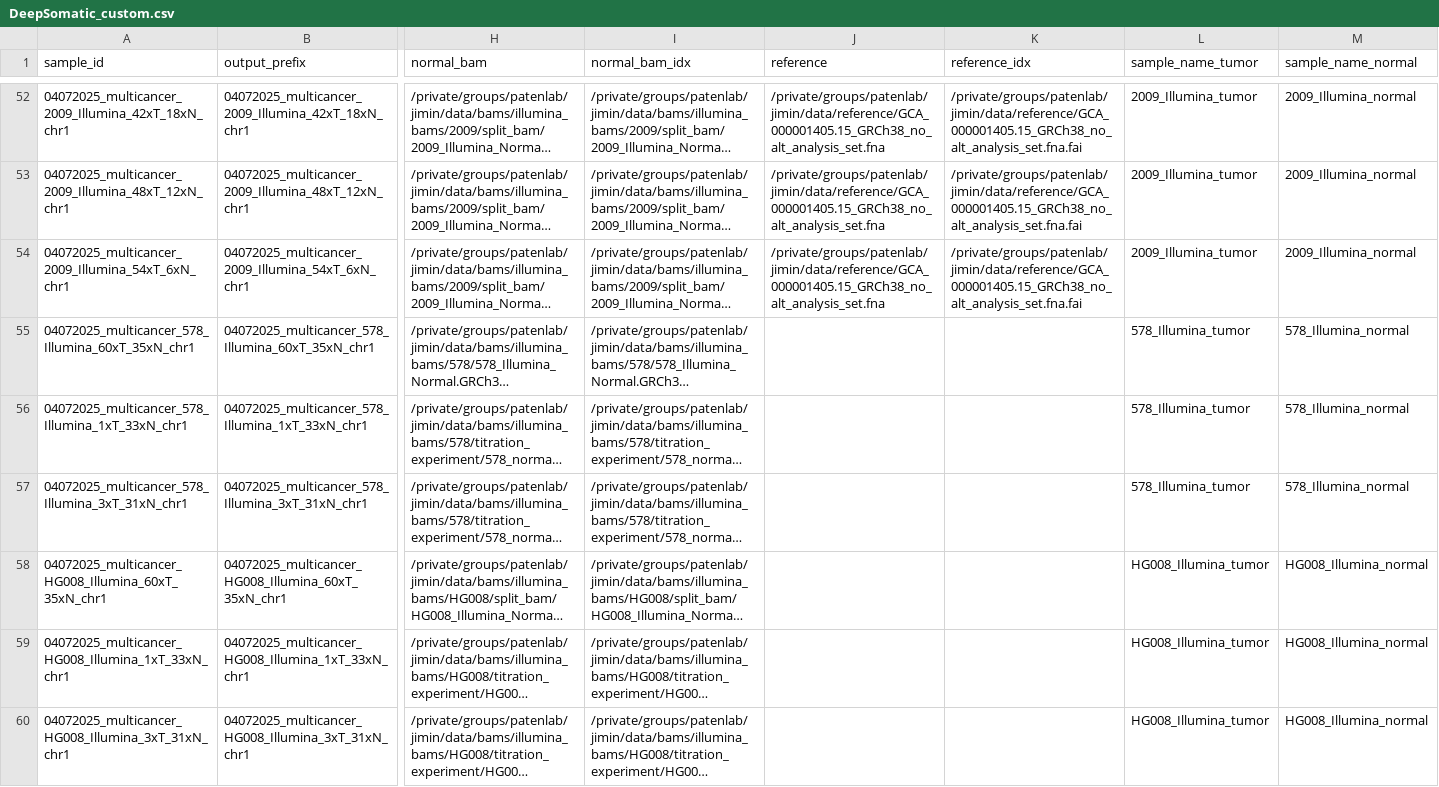
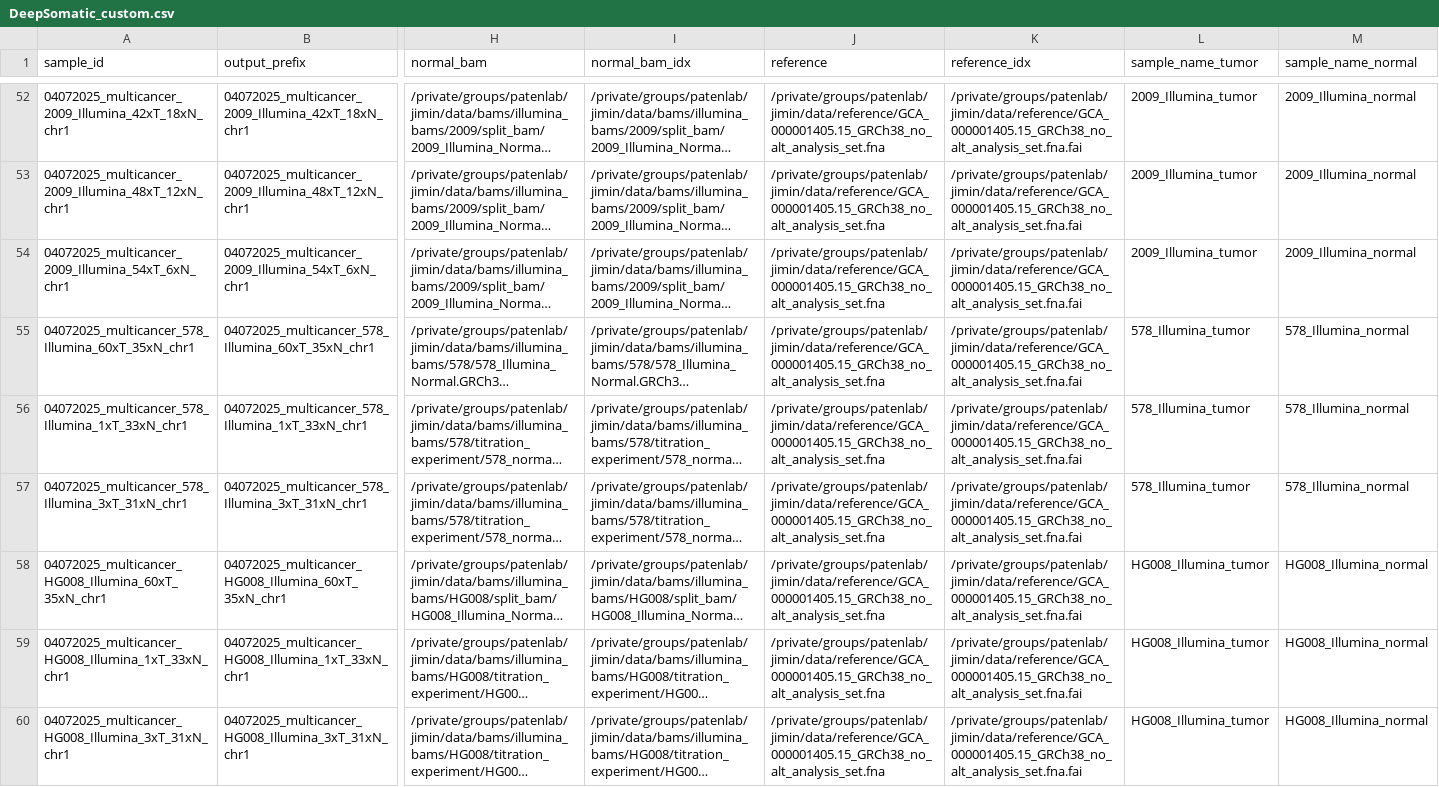
Before and after one commit to jimin001/run_workflows, a CSV file: workflows/DeepSomatic/DeepSomatic_custom.csv, drawn as a sheet; only a part is shown, gaps mark what is left out; long unchanged cells end in …; the diff covers the shown part only; the diff names each change by its address in the sheet, - before the commit and + after, or states it on an @@ line.

Commit message:
fix missing reference entry

```diff
--- a/workflows/DeepSomatic/DeepSomatic_custom.csv
+++ b/workflows/DeepSomatic/DeepSomatic_custom.csv
-J55:J60 (reference): (empty)
+J55:J60 (reference): /private/groups/patenlab/jimin/data/reference/GCA_000001405.15_GRCh38_no_alt_analysis_set.fna
-K55:K60 (reference_idx): (empty)
+K55:K60 (reference_idx): /private/groups/patenlab/jimin/data/reference/GCA_000001405.15_GRCh38_no_alt_analysis_set.fna.fai
```
Also changed, not shown: 10 edited cells elsewhere in this file, 11 other files.
